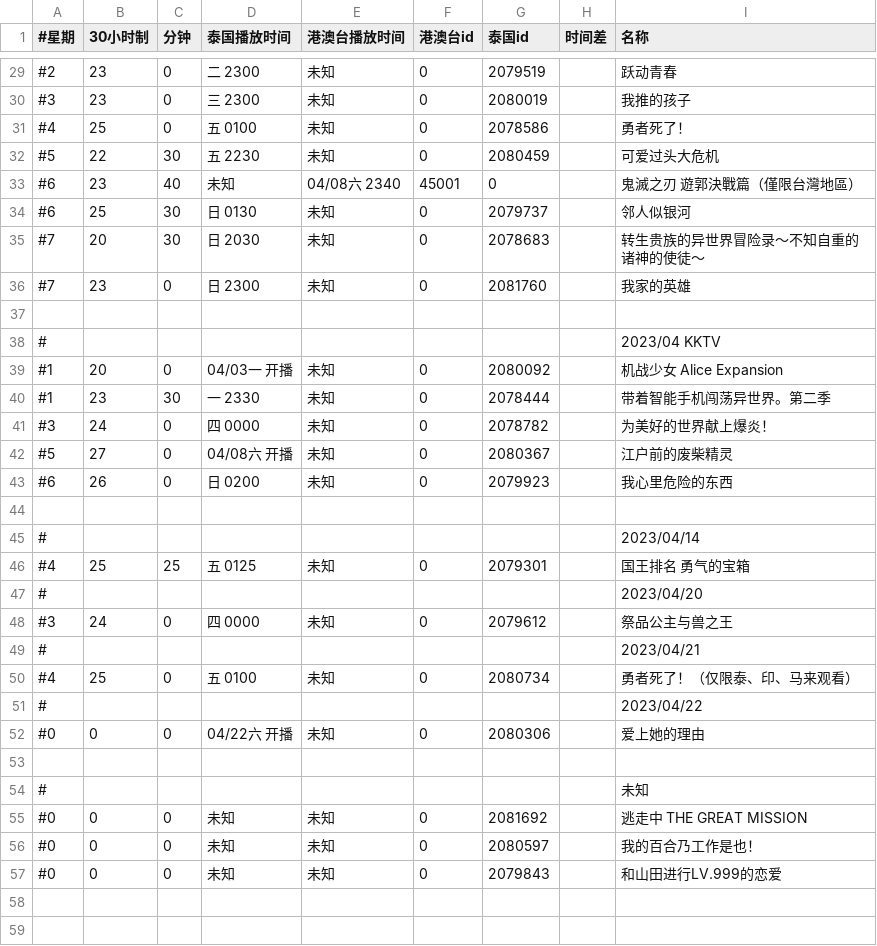
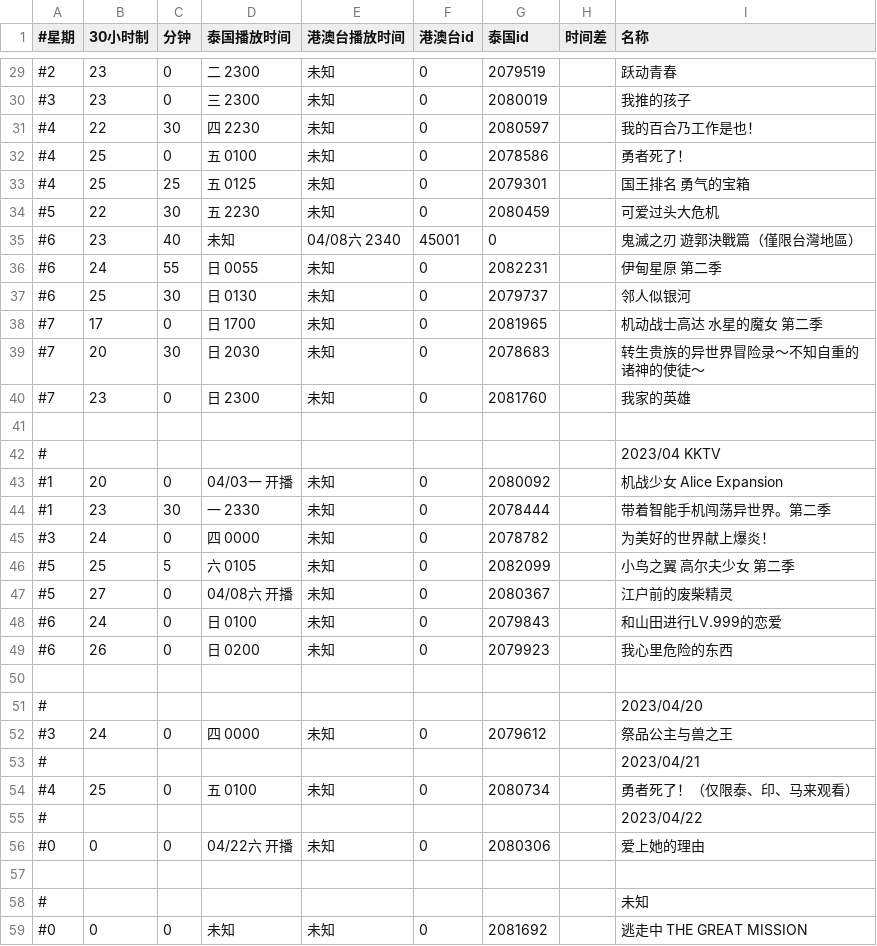
Before and after one commit to david082321/FurrySub, a CSV file: list.csv, drawn as a sheet; only a part is shown, gaps mark what is left out.

Commit message:
4月新番

```diff
--- a/list.csv
+++ b/list.csv
@@ -30,6 +30,10 @@
 #3,23,0,三 2300,未知,0,2080019,,我推的孩子
+#4,22,30,四 2230,未知,0,2080597,,我的百合乃工作是也！
 #4,25,0,五 0100,未知,0,2078586,,勇者死了！
+#4,25,25,五 0125,未知,0,2079301,,国王排名 勇气的宝箱
 #5,22,30,五 2230,未知,0,2080459,,可爱过头大危机
 #6,23,40,未知,04/08六 2340,45001,0,,鬼滅之刃 遊郭決戰篇（僅限台灣地區）
+#6,24,55,日 0055,未知,0,2082231,,伊甸星原 第二季
 #6,25,30,日 0130,未知,0,2079737,,邻人似银河
+#7,17,0,日 1700,未知,0,2081965,,机动战士高达 水星的魔女 第二季
 #7,20,30,日 2030,未知,0,2078683,,转生贵族的异世界冒险录～不知自重的诸神的使徒～
@@ -41,7 +45,7 @@
 #3,24,0,四 0000,未知,0,2078782,,为美好的世界献上爆炎！
+#5,25,5,六 0105,未知,0,2082099,,小鸟之翼 高尔夫少女 第二季
 #5,27,0,04/08六 开播,未知,0,2080367,,江户前的废柴精灵
+#6,24,0,日 0100,未知,0,2079843,,和山田进行LV.999的恋爱
 #6,26,0,日 0200,未知,0,2079923,,我心里危险的东西
 
-#,,,,,,,,2023/04/14
-#4,25,25,五 0125,未知,0,2079301,,国王排名 勇气的宝箱
 #,,,,,,,,2023/04/20
@@ -55,3 +59 @@
 #0,0,0,未知,未知,0,2081692,,逃走中 THE GREAT MISSION
-#0,0,0,未知,未知,0,2080597,,我的百合乃工作是也！
-#0,0,0,未知,未知,0,2079843,,和山田进行LV.999的恋爱
```
